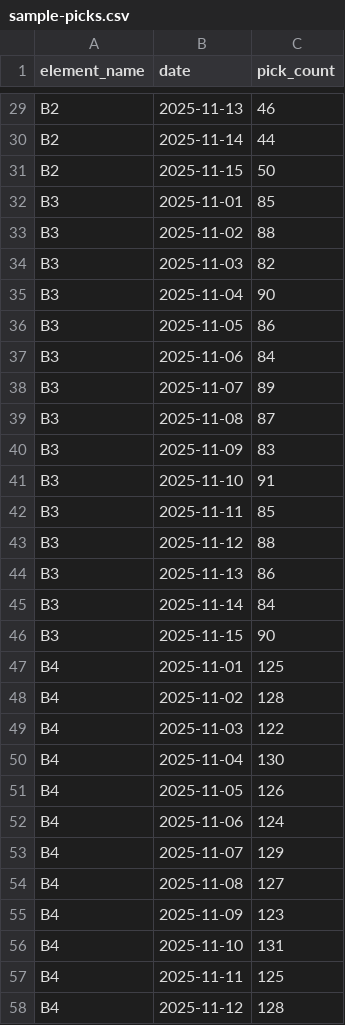
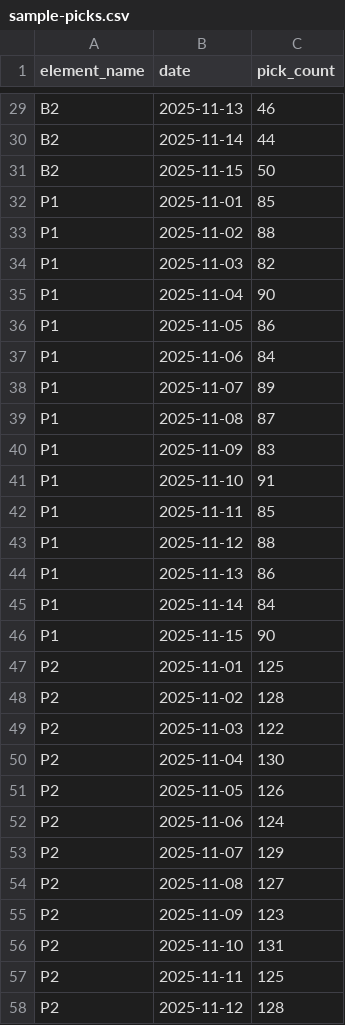
Before and after one commit to benthud82/heatmapslotting, a CSV file: sample-picks.csv, drawn as a sheet; only a part is shown, gaps mark what is left out; the diff covers the shown part only.

```diff
--- a/sample-picks.csv
+++ b/sample-picks.csv
@@ -31,28 +31,28 @@ B2,2025-11-14,44
 B2,2025-11-15,50
-B3,2025-11-01,85
-B3,2025-11-02,88
-B3,2025-11-03,82
-B3,2025-11-04,90
-B3,2025-11-05,86
-B3,2025-11-06,84
-B3,2025-11-07,89
-B3,2025-11-08,87
-B3,2025-11-09,83
-B3,2025-11-10,91
-B3,2025-11-11,85
-B3,2025-11-12,88
-B3,2025-11-13,86
-B3,2025-11-14,84
-B3,2025-11-15,90
-B4,2025-11-01,125
-B4,2025-11-02,128
-B4,2025-11-03,122
-B4,2025-11-04,130
-B4,2025-11-05,126
-B4,2025-11-06,124
-B4,2025-11-07,129
-B4,2025-11-08,127
-B4,2025-11-09,123
-B4,2025-11-10,131
-B4,2025-11-11,125
-B4,2025-11-12,128
+P1,2025-11-01,85
+P1,2025-11-02,88
+P1,2025-11-03,82
+P1,2025-11-04,90
+P1,2025-11-05,86
+P1,2025-11-06,84
+P1,2025-11-07,89
+P1,2025-11-08,87
+P1,2025-11-09,83
+P1,2025-11-10,91
+P1,2025-11-11,85
+P1,2025-11-12,88
+P1,2025-11-13,86
+P1,2025-11-14,84
+P1,2025-11-15,90
+P2,2025-11-01,125
+P2,2025-11-02,128
+P2,2025-11-03,122
+P2,2025-11-04,130
+P2,2025-11-05,126
+P2,2025-11-06,124
+P2,2025-11-07,129
+P2,2025-11-08,127
+P2,2025-11-09,123
+P2,2025-11-10,131
+P2,2025-11-11,125
+P2,2025-11-12,128
```
Also changed, not shown: 63 edited cells elsewhere in this file, 16 other files.
